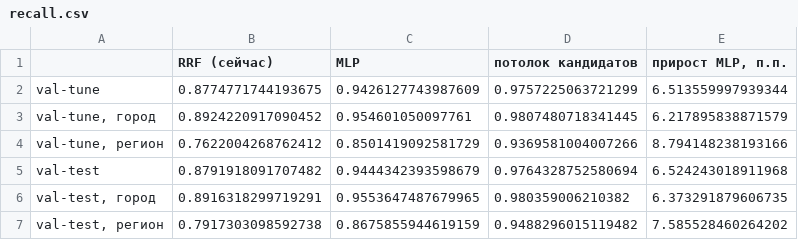
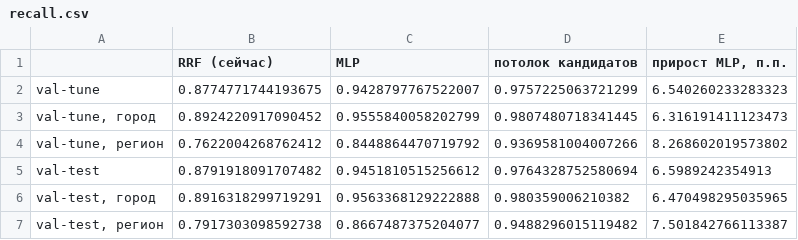
Before and after one commit to iliakabanov/Search-Retrieval, a CSV file: models/mlp_nb_text/recall.csv, drawn as a sheet.

```diff
--- a/models/mlp_nb_text/recall.csv
+++ b/models/mlp_nb_text/recall.csv
@@ -1,7 +1,7 @@
 ,RRF (сейчас),MLP,потолок кандидатов,"прирост MLP, п.п."
-val-tune,0.8774771744193675,0.9426127743987609,0.9757225063721299,6.513559997939344
-"val-tune, город",0.8924220917090452,0.954601050097761,0.9807480718341445,6.217895838871579
-"val-tune, регион",0.7622004268762412,0.8501419092581729,0.9369581004007266,8.794148238193166
-val-test,0.8791918091707482,0.9444342393598679,0.9764328752580694,6.524243018911968
-"val-test, город",0.8916318299719291,0.9553647487679965,0.980359006210382,6.373291879606735
-"val-test, регион",0.7917303098592738,0.8675855944619159,0.9488296015119482,7.585528460264202
+val-tune,0.8774771744193675,0.9428797767522007,0.9757225063721299,6.540260233283323
+"val-tune, город",0.8924220917090452,0.9555840058202799,0.9807480718341445,6.316191411123473
+"val-tune, регион",0.7622004268762412,0.8448864470719792,0.9369581004007266,8.268602019573802
+val-test,0.8791918091707482,0.9451810515256612,0.9764328752580694,6.5989242354913
+"val-test, город",0.8916318299719291,0.9563368129222888,0.980359006210382,6.470498295035965
+"val-test, регион",0.7917303098592738,0.8667487375204077,0.9488296015119482,7.501842766113387
```
Also changed, not shown: 7 other files.
